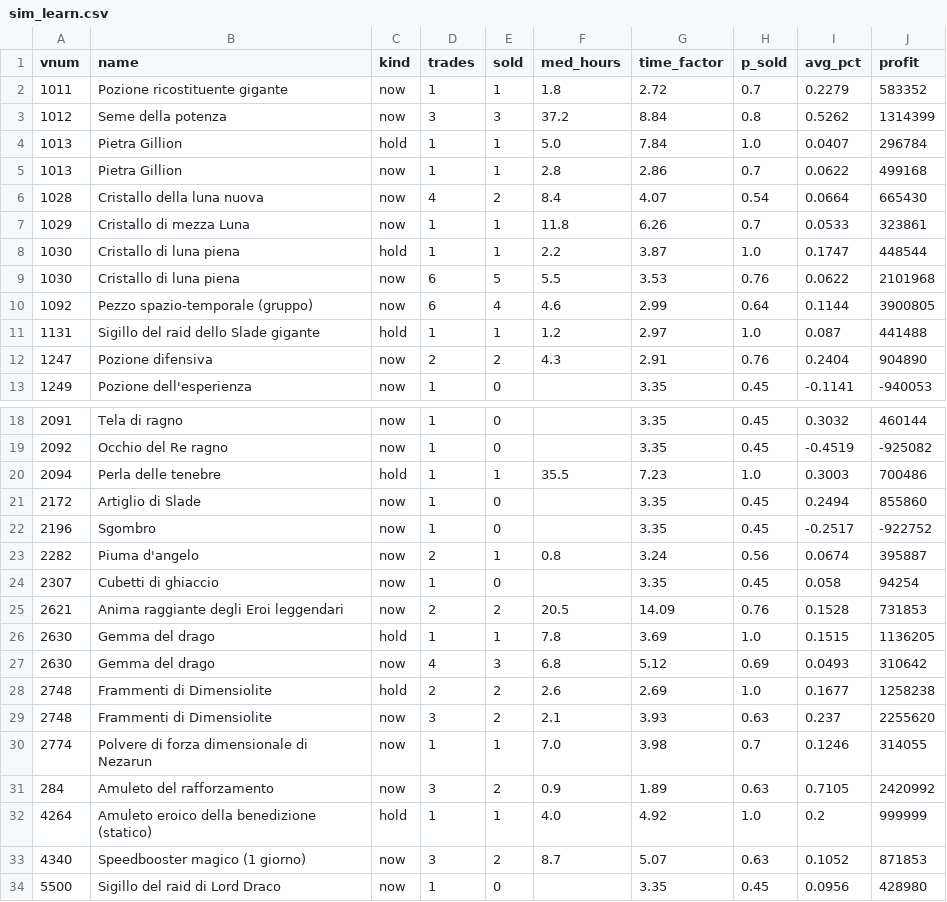
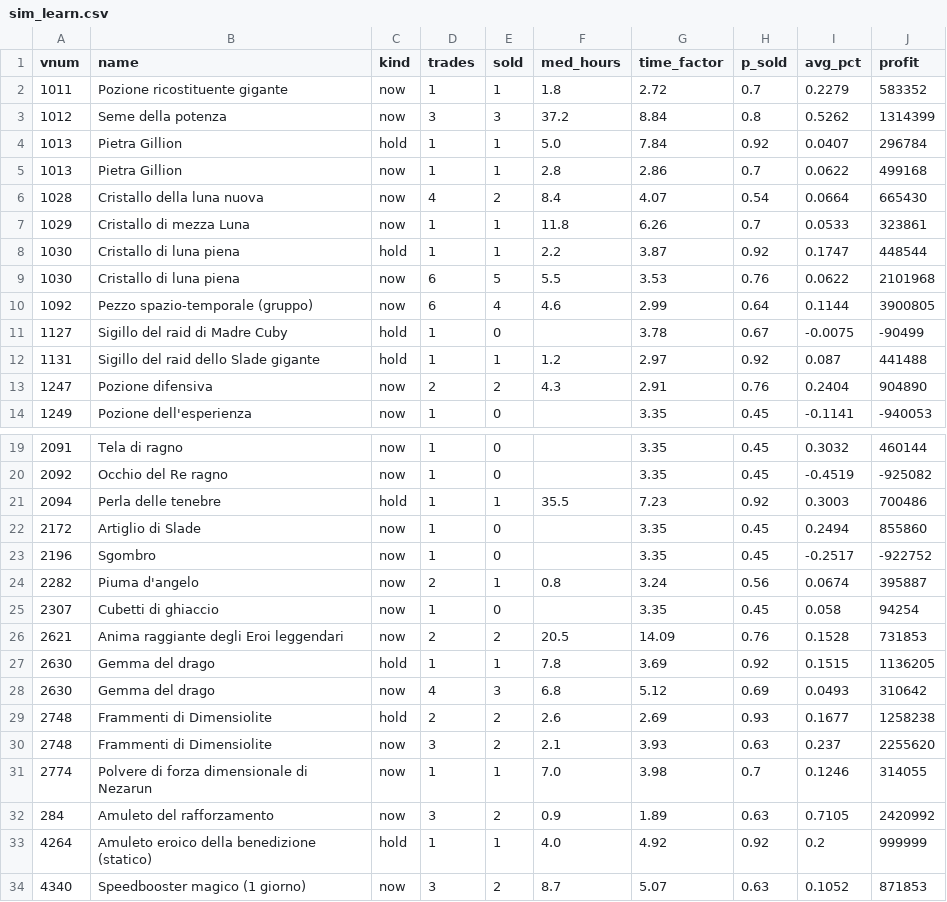
Before and after one commit to SantaCF/nosbazar-tracket, a CSV file: data/sim_learn.csv, drawn as a sheet; only a part is shown, gaps mark what is left out; the shorter side is filled out with more unchanged rows.

```diff
--- a/data/sim_learn.csv
+++ b/data/sim_learn.csv
@@ -3,3 +3,3 @@ vnum,name,kind,trades,sold,med_hours,time_factor,p_sold,avg_pct,profit
 1012,Seme della potenza,now,3,3,37.2,8.84,0.8,0.5262,1314399
-1013,Pietra Gillion,hold,1,1,5.0,7.84,1.0,0.0407,296784
+1013,Pietra Gillion,hold,1,1,5.0,7.84,0.92,0.0407,296784
 1013,Pietra Gillion,now,1,1,2.8,2.86,0.7,0.0622,499168
@@ -7,6 +7,7 @@ vnum,name,kind,trades,sold,med_hours,time_factor,p_sold,avg_pct,profit
 1029,Cristallo di mezza Luna,now,1,1,11.8,6.26,0.7,0.0533,323861
-1030,Cristallo di luna piena,hold,1,1,2.2,3.87,1.0,0.1747,448544
+1030,Cristallo di luna piena,hold,1,1,2.2,3.87,0.92,0.1747,448544
 1030,Cristallo di luna piena,now,6,5,5.5,3.53,0.76,0.0622,2101968
 1092,Pezzo spazio-temporale (gruppo),now,6,4,4.6,2.99,0.64,0.1144,3900805
-1131,Sigillo del raid dello Slade gigante,hold,1,1,1.2,2.97,1.0,0.087,441488
+1127,Sigillo del raid di Madre Cuby,hold,1,0,,3.78,0.67,-0.0075,-90499
+1131,Sigillo del raid dello Slade gigante,hold,1,1,1.2,2.97,0.92,0.087,441488
 1247,Pozione difensiva,now,2,2,4.3,2.91,0.76,0.2404,904890
@@ -19,3 +20,3 @@ vnum,name,kind,trades,sold,med_hours,time_factor,p_sold,avg_pct,profit
 2092,Occhio del Re ragno,now,1,0,,3.35,0.45,-0.4519,-925082
-2094,Perla delle tenebre,hold,1,1,35.5,7.23,1.0,0.3003,700486
+2094,Perla delle tenebre,hold,1,1,35.5,7.23,0.92,0.3003,700486
 2172,Artiglio di Slade,now,1,0,,3.35,0.45,0.2494,855860
@@ -25,5 +26,5 @@ vnum,name,kind,trades,sold,med_hours,time_factor,p_sold,avg_pct,profit
 2621,Anima raggiante degli Eroi leggendari,now,2,2,20.5,14.09,0.76,0.1528,731853
-2630,Gemma del drago,hold,1,1,7.8,3.69,1.0,0.1515,1136205
+2630,Gemma del drago,hold,1,1,7.8,3.69,0.92,0.1515,1136205
 2630,Gemma del drago,now,4,3,6.8,5.12,0.69,0.0493,310642
-2748,Frammenti di Dimensiolite,hold,2,2,2.6,2.69,1.0,0.1677,1258238
+2748,Frammenti di Dimensiolite,hold,2,2,2.6,2.69,0.93,0.1677,1258238
 2748,Frammenti di Dimensiolite,now,3,2,2.1,3.93,0.63,0.237,2255620
@@ -31,3 +32,3 @@ vnum,name,kind,trades,sold,med_hours,time_factor,p_sold,avg_pct,profit
 284,Amuleto del rafforzamento,now,3,2,0.9,1.89,0.63,0.7105,2420992
-4264,Amuleto eroico della benedizione (statico),hold,1,1,4.0,4.92,1.0,0.2,999999
+4264,Amuleto eroico della benedizione (statico),hold,1,1,4.0,4.92,0.92,0.2,999999
 4340,Speedbooster magico (1 giorno),now,3,2,8.7,5.07,0.63,0.1052,871853
```
Also changed, not shown: data/flow.csv, data/latest.csv, 8 other files.
